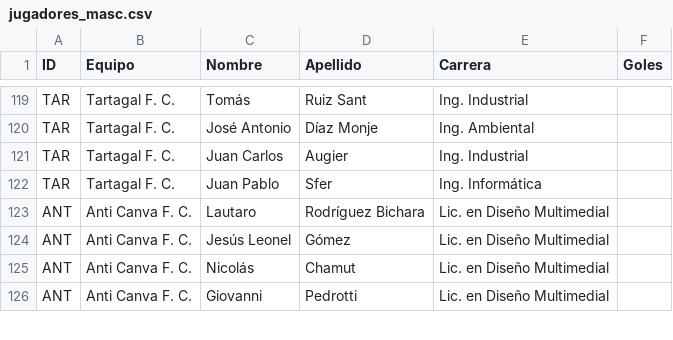
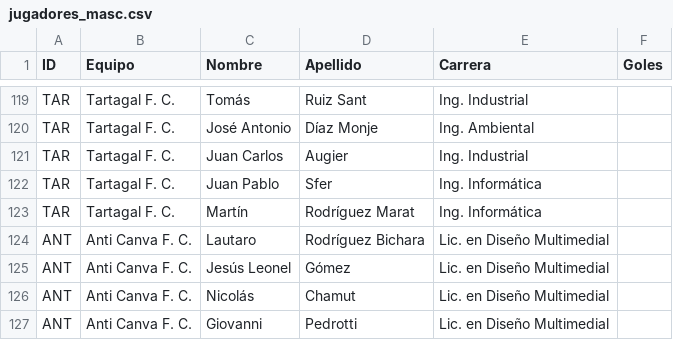
Before and after one commit to Manugarciaa/Web-Tournament-Unsta, a CSV file: public/jugadores_masc.csv, drawn as a sheet; only a part is shown, gaps mark what is left out; the diff names each change by its address in the sheet, - before the commit and + after, or states it on an @@ line.

```diff
--- a/public/jugadores_masc.csv
+++ b/public/jugadores_masc.csv
+row 123: TAR | Tartagal F. C. | Martín | Rodríguez Marat | Ing. Informática
```
Also changed, not shown: 5 other files.
